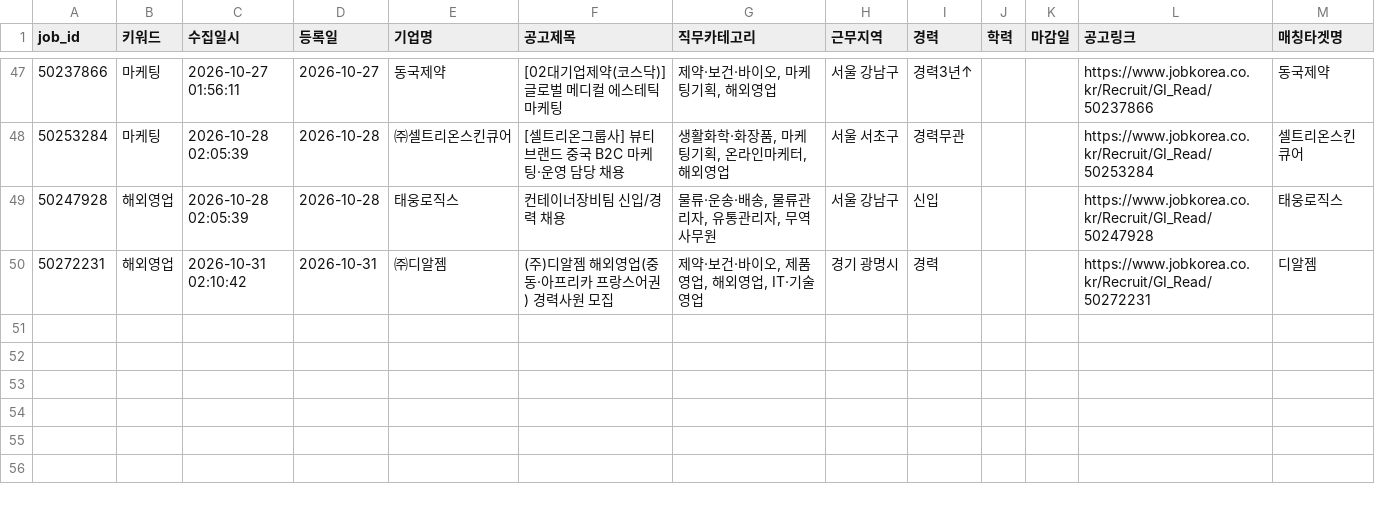
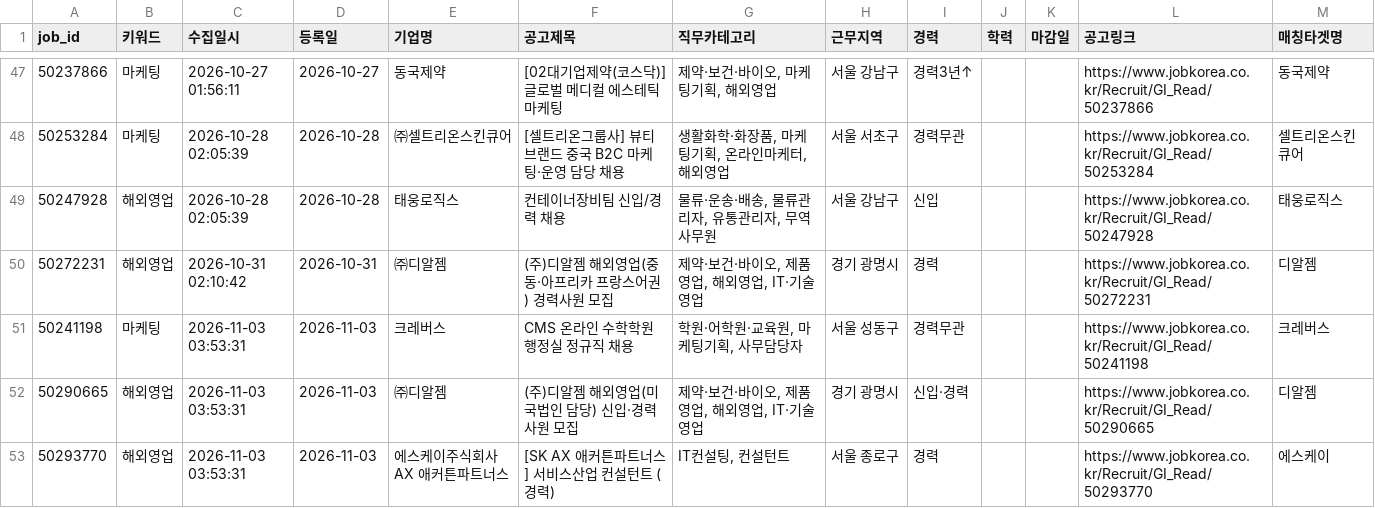
Before and after one commit to djgeum/RunETF, a CSV file: .github/job.bot/jobkorea_main.csv, drawn as a sheet; only a part is shown, gaps mark what is left out; the diff names each change by its address in the sheet, - before the commit and + after, or states it on an @@ line.

```diff
--- a/.github/job.bot/jobkorea_main.csv
+++ b/.github/job.bot/jobkorea_main.csv
+row 51: 50241198 | 마케팅 | 2026-11-03 03:53:31 | 2026-11-03 | 크레버스 | CMS 온라인 수학학원 행정실 정규직 채용 | 학원·어학원·교육원, 마케팅기획, 사무담당자 | 서울 성동구 | 경력무관 |  |  | https://www.jobkorea.co.kr/Recruit/GI_Read/50241198 | 크레버스
+row 52: 50290665 | 해외영업 | 2026-11-03 03:53:31 | 2026-11-03 | ㈜디알젬 | (주)디알젬 해외영업(미국법인 담당) 신입·경력사원 모집 | 제약·보건·바이오, 제품영업, 해외영업, IT·기술영업 | 경기 광명시 | 신입·경력 |  |  | https://www.jobkorea.co.kr/Recruit/GI_Read/50290665 | 디알젬
+row 53: 50293770 | 해외영업 | 2026-11-03 03:53:31 | 2026-11-03 | 에스케이주식회사 AX 애커튼파트너스 | [SK AX 애커튼파트너스] 서비스산업 컨설턴트 (경력) | IT컨설팅, 컨설턴트 | 서울 종로구 | 경력 |  |  | https://www.jobkorea.co.kr/Recruit/GI_Read/50293770 | 에스케이
```
Also changed, not shown: .github/job.bot/jobkorea_list.csv, .github/job.bot/peoplenjob_list.csv, 5 other files.
